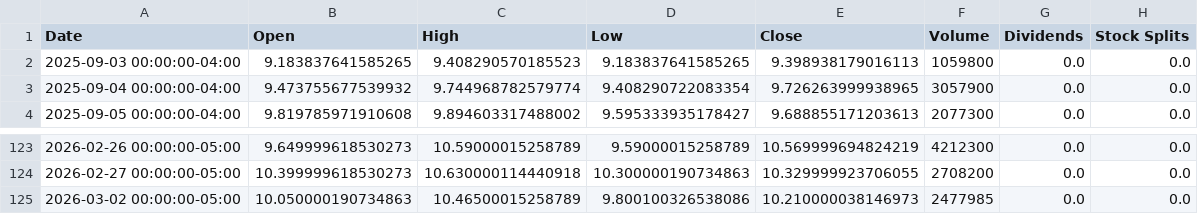
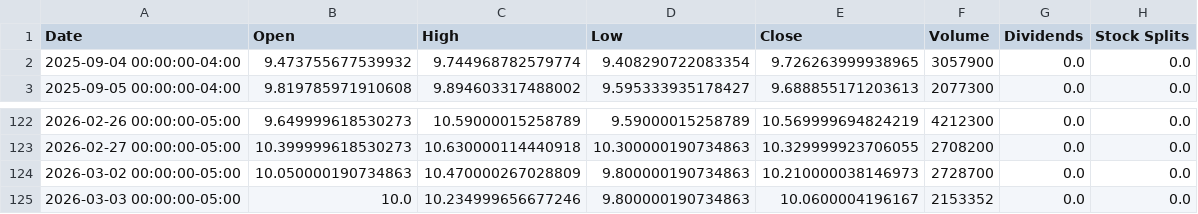
Before and after one commit to richardchitman-prog/fixed-reit-tracker, a CSV file: public/data/two_history.csv, drawn as a sheet; only a part is shown, gaps mark what is left out.

```diff
--- a/public/data/two_history.csv
+++ b/public/data/two_history.csv
@@ -1,3 +1,2 @@
 Date,Open,High,Low,Close,Volume,Dividends,Stock Splits
-2025-09-03 00:00:00-04:00,9.183837641585265,9.408290570185523,9.183837641585265,9.398938179016113,1059800,0.0,0.0
 2025-09-04 00:00:00-04:00,9.473755677539932,9.744968782579774,9.408290722083354,9.726263999938965,3057900,0.0,0.0
@@ -124,2 +123,3 @@ Date,Open,High,Low,Close,Volume,Dividends,Stock Splits
 2026-02-27 00:00:00-05:00,10.399999618530273,10.630000114440918,10.300000190734863,10.329999923706055,2708200,0.0,0.0
-2026-03-02 00:00:00-05:00,10.050000190734863,10.46500015258789,9.800100326538086,10.210000038146973,2477985,0.0,0.0
+2026-03-02 00:00:00-05:00,10.050000190734863,10.470000267028809,9.800000190734863,10.210000038146973,2728700,0.0,0.0
+2026-03-03 00:00:00-05:00,10.0,10.234999656677246,9.800000190734863,10.0600004196167,2153352,0.0,0.0
```
Also changed, not shown: public/data/agnc_history.csv, public/data/jepi_history.csv, 38 other files.
